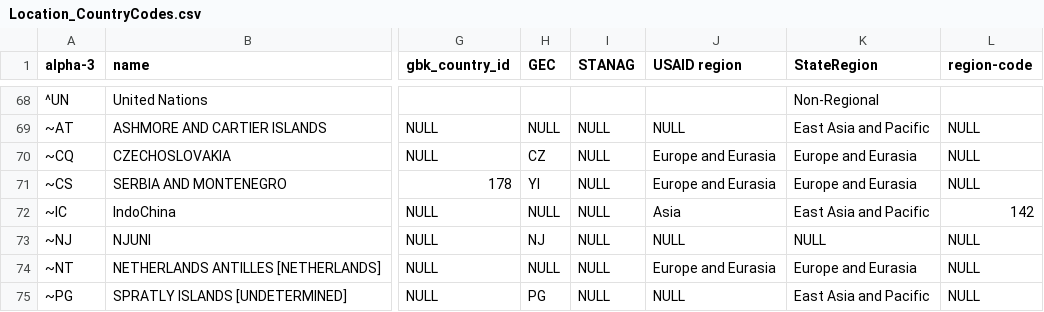
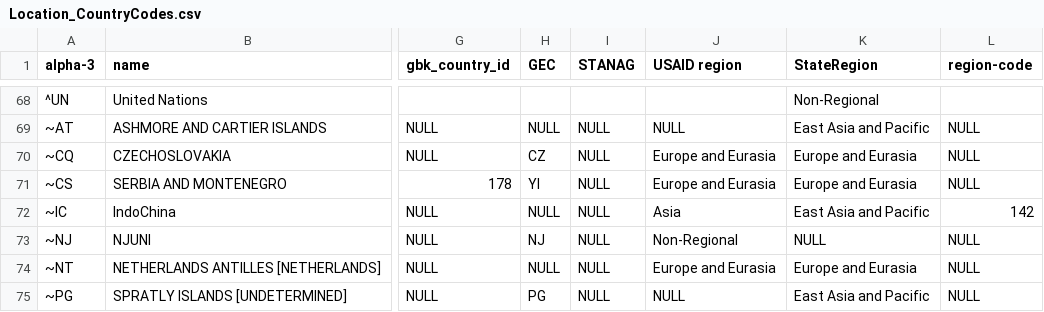
Before and after one commit to CSISdefense/Lookup-Tables, a CSV file: location/Location_CountryCodes.csv, drawn as a sheet; only a part is shown, gaps mark what is left out; the diff names each change by its address in the sheet, - before the commit and + after, or states it on an @@ line.

Commit message:
Treating Njuni as non-regional as its essentially unlabeled for now.

```diff
--- a/location/Location_CountryCodes.csv
+++ b/location/Location_CountryCodes.csv
-J73 (USAID region): NULL
+J73 (USAID region): Non-Regional
```
